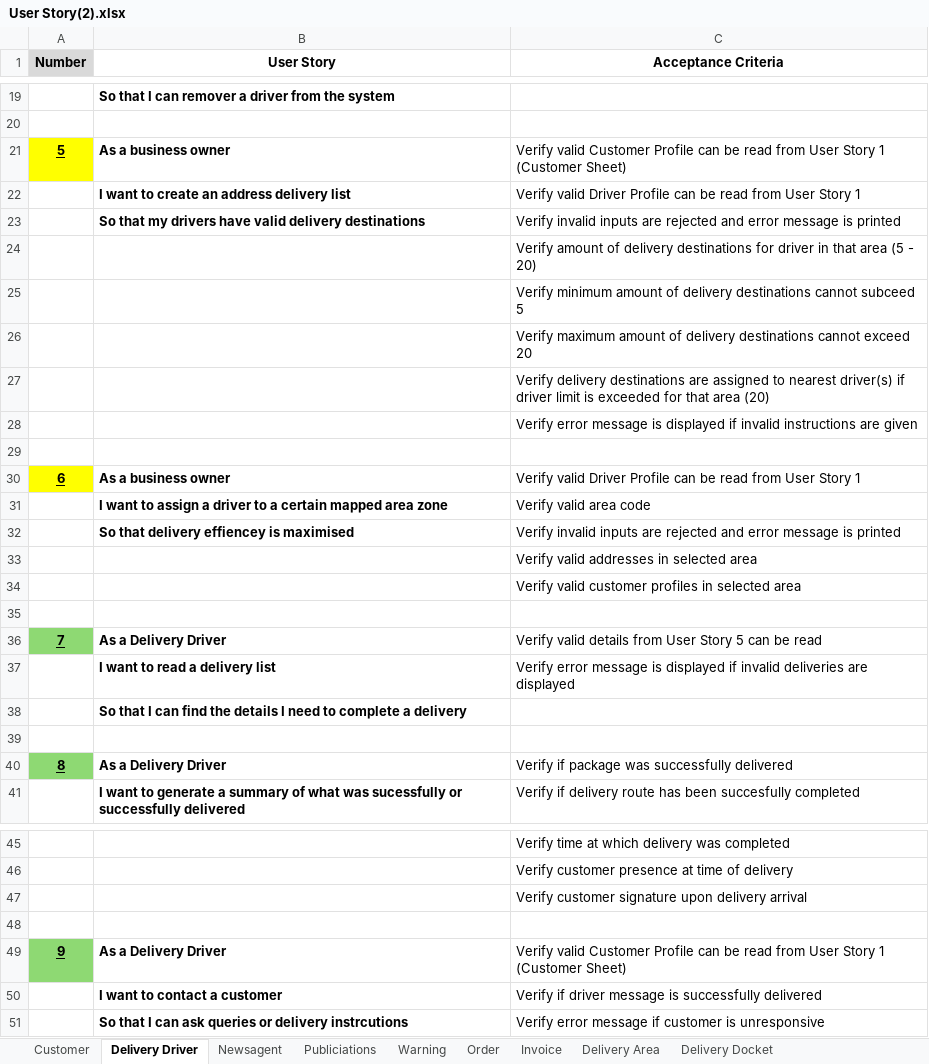
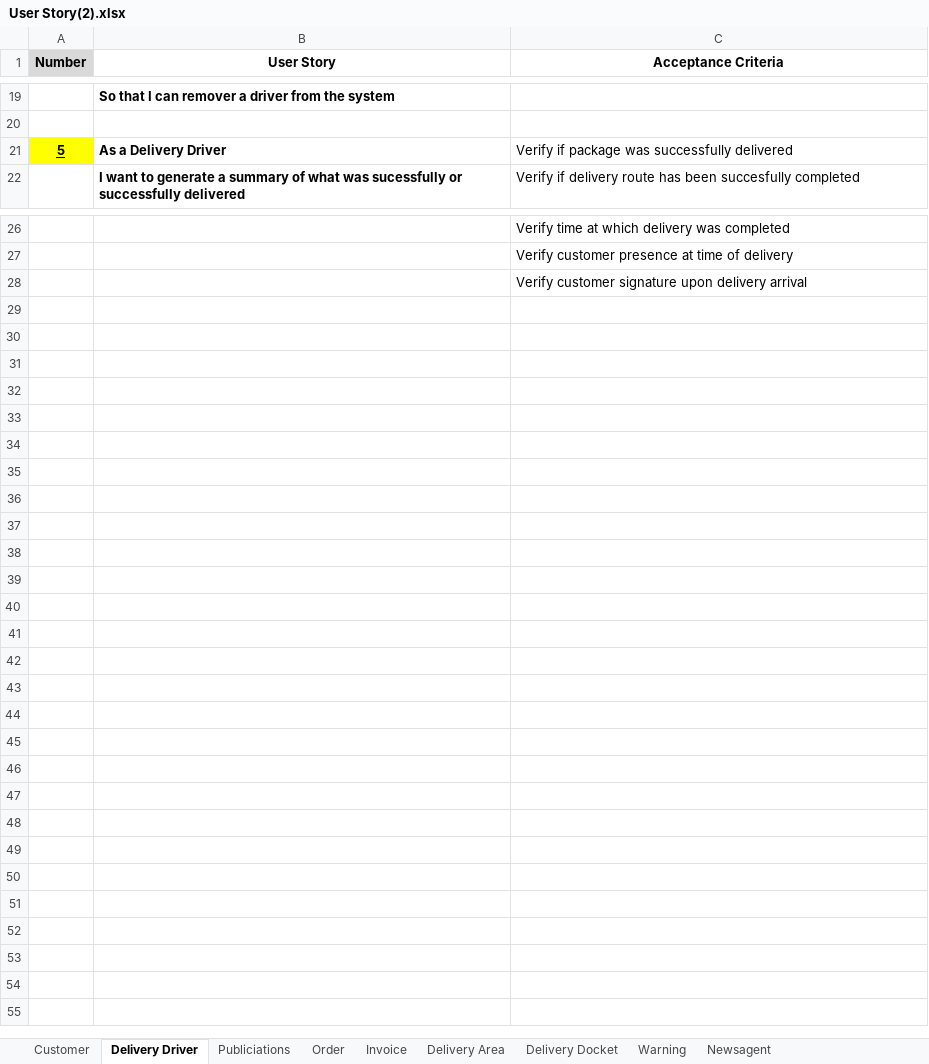
Before and after one commit to toney200/SoftwareEngineeringGroup, an Excel workbook: Documents/User Story(2).xlsx, sheet Delivery Driver, drawn as a sheet; only a part is shown, gaps mark what is left out; values as stored, in another font and other column widths than the file's, no borders; removed rows and columns are numbered as before the commit, all else as after; the diff names each change by its address in the sheet, - before the commit and + after, or states it on an @@ line.

Commit message:
Update User Story(2).xlsx

```diff
--- a/Documents/User Story(2).xlsx (sheet Delivery Driver)
+++ b/Documents/User Story(2).xlsx (sheet Delivery Driver)
@@ sheet tab order changed: Customer | Delivery Driver | Publiciations | Order | Invoice | Delivery Area | Delivery Docket | Warning | Newsagent @@
-row 21: 5 | As a business owner | Verify valid Customer Profile can be read from User Story 1 (Customer Sheet)
-row 22:  | I want to create an address delivery list | Verify valid Driver Profile can be read from User Story 1
-row 23:  | So that my drivers have valid delivery destinations | Verify invalid inputs are rejected and error message is printed
-row 24:  |  | Verify amount of delivery destinations for driver in that area (5 - 20)
-row 25:  |  | Verify minimum amount of delivery destinations cannot subceed 5
-row 26:  |  | Verify maximum amount of delivery destinations cannot exceed 20
-row 27:  |  | Verify delivery destinations are assigned to nearest driver(s) if driver limit is exceeded for that area (20)
-row 28:  |  | Verify error message is displayed if invalid instructions are given
-row 29: (empty)
-row 30: 6 | As a business owner | Verify valid Driver Profile can be read from User Story 1
-row 31:  | I want to assign a driver to a certain mapped area zone | Verify valid area code
-row 32:  | So that delivery effiencey is maximised | Verify invalid inputs are rejected and error message is printed
-row 33:  |  | Verify valid addresses in selected area
-row 34:  |  | Verify valid customer profiles in selected area
-row 35: (empty)
-row 36: 7 | As a Delivery Driver | Verify valid details from User Story 5 can be read
-row 37:  | I want to read a delivery list | Verify error message is displayed if invalid deliveries are displayed
-row 38:  | So that I can find the details I need to complete a delivery
-row 39: (empty)
@@ column A (Number) renumbered in row 21 @@
-A21 fill: #8ED973
+A21 fill: #FFFF00
-row 48: (empty)
-row 49: 9 | As a Delivery Driver | Verify valid Customer Profile can be read from User Story 1 (Customer Sheet)
-row 50:  | I want to contact a customer | Verify if driver message is successfully delivered
-row 51:  | So that I can ask queries or delivery instrcutions | Verify error message if customer is unresponsive
```
Also changed, not shown: sheet Delivery Docket, sheet Delivery Area, sheet Invoice, sheet Customer.
